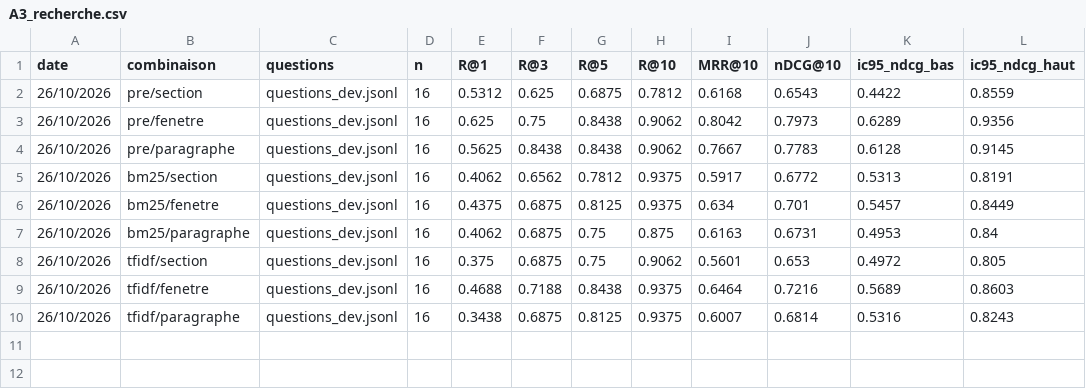
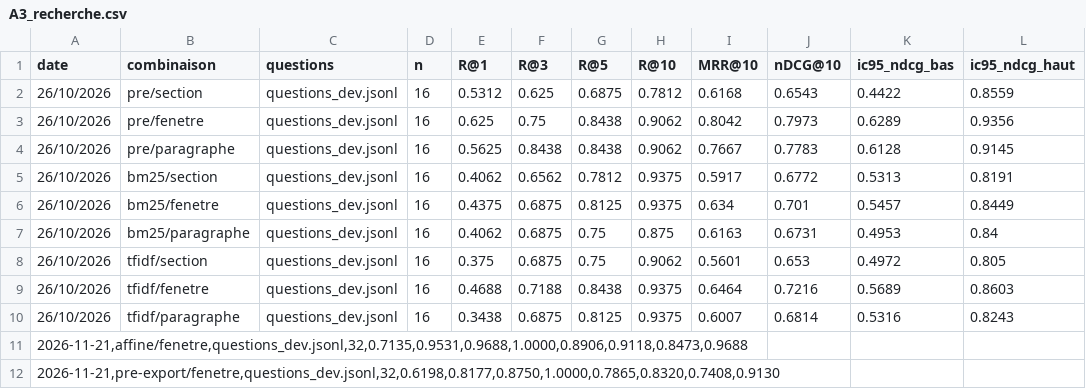
Before and after one commit to SlataGOLDIGGER/CHAT_BOT_FGES_MOBOTU, a CSV file: docs/resultats/A3_recherche.csv, drawn as a sheet; the diff names each change by its address in the sheet, - before the commit and + after, or states it on an @@ line.

```diff
--- a/docs/resultats/A3_recherche.csv
+++ b/docs/resultats/A3_recherche.csv
+row 11: 2026-11-21,affine/fenetre,questions_dev.jsonl,32,0.7135,0.9531,0.9688,1.0000,0.8906,0.9118,0.8473,0.9688
+row 12: 2026-11-21,pre-export/fenetre,questions_dev.jsonl,32,0.6198,0.8177,0.8750,1.0000,0.7865,0.8320,0.7408,0.9130
```
Also changed, not shown: 1 other file.
